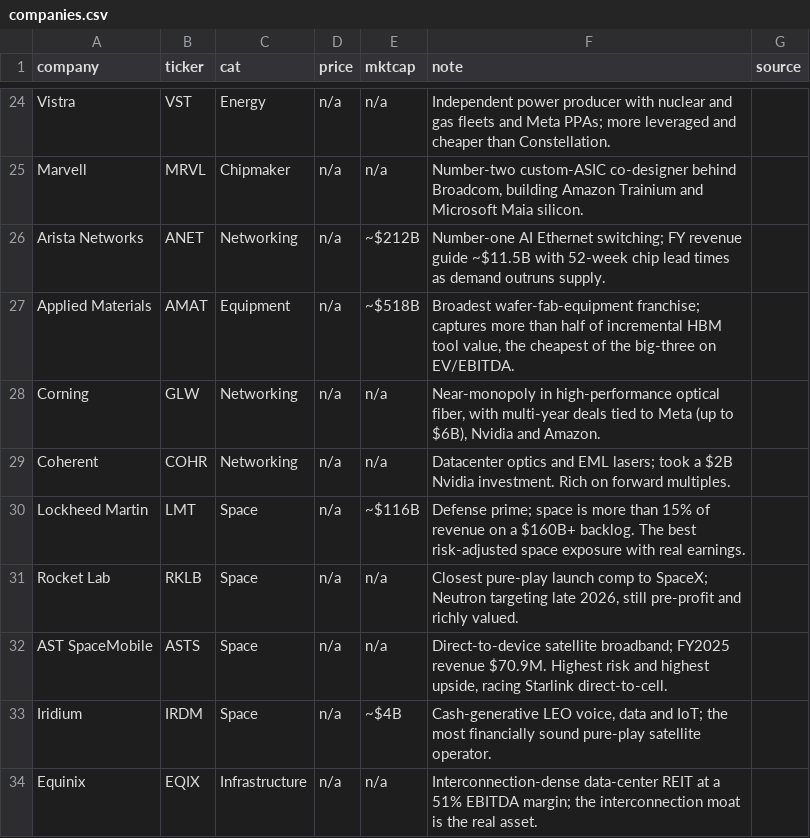
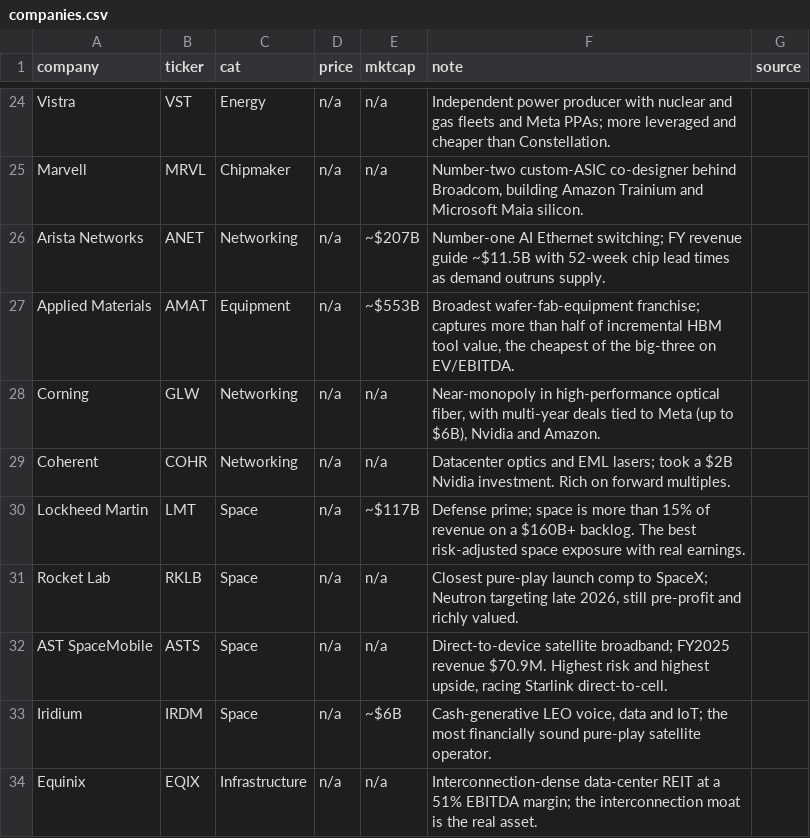
Before and after one commit to timothy22000/ai-loop, a CSV file: data/companies.csv, drawn as a sheet; only a part is shown, gaps mark what is left out; the diff covers the shown part only.

```diff
--- a/data/companies.csv
+++ b/data/companies.csv
@@ -25,10 +25,10 @@ Vistra,VST,Energy,n/a,n/a,Independent power producer with nuclear and gas fleets
 Marvell,MRVL,Chipmaker,n/a,n/a,"Number-two custom-ASIC co-designer behind Broadcom, building Amazon Trainium and Microsoft Maia silicon.",
-Arista Networks,ANET,Networking,n/a,~$212B,Number-one AI Ethernet switching; FY revenue guide ~$11.5B with 52-week chip lead times as demand outruns supply.,
-Applied Materials,AMAT,Equipment,n/a,~$518B,"Broadest wafer-fab-equipment franchise; captures more than half of incremental HBM tool value, the cheapest of the big-three on EV/EBITDA.",
+Arista Networks,ANET,Networking,n/a,~$207B,Number-one AI Ethernet switching; FY revenue guide ~$11.5B with 52-week chip lead times as demand outruns supply.,
+Applied Materials,AMAT,Equipment,n/a,~$553B,"Broadest wafer-fab-equipment franchise; captures more than half of incremental HBM tool value, the cheapest of the big-three on EV/EBITDA.",
 Corning,GLW,Networking,n/a,n/a,"Near-monopoly in high-performance optical fiber, with multi-year deals tied to Meta (up to $6B), Nvidia and Amazon.",
 Coherent,COHR,Networking,n/a,n/a,Datacenter optics and EML lasers; took a $2B Nvidia investment. Rich on forward multiples.,
-Lockheed Martin,LMT,Space,n/a,~$116B,Defense prime; space is more than 15% of revenue on a $160B+ backlog. The best risk-adjusted space exposure with real earnings.,
+Lockheed Martin,LMT,Space,n/a,~$117B,Defense prime; space is more than 15% of revenue on a $160B+ backlog. The best risk-adjusted space exposure with real earnings.,
 Rocket Lab,RKLB,Space,n/a,n/a,"Closest pure-play launch comp to SpaceX; Neutron targeting late 2026, still pre-profit and richly valued.",
 AST SpaceMobile,ASTS,Space,n/a,n/a,"Direct-to-device satellite broadband; FY2025 revenue $70.9M. Highest risk and highest upside, racing Starlink direct-to-cell.",
-Iridium,IRDM,Space,n/a,~$4B,"Cash-generative LEO voice, data and IoT; the most financially sound pure-play satellite operator.",
+Iridium,IRDM,Space,n/a,~$6B,"Cash-generative LEO voice, data and IoT; the most financially sound pure-play satellite operator.",
 Equinix,EQIX,Infrastructure,n/a,n/a,Interconnection-dense data-center REIT at a 51% EBITDA margin; the interconnection moat is the real asset.,
```
Also changed, not shown: 32 edited cells elsewhere in this file, data/deals.csv, 4 other files.
